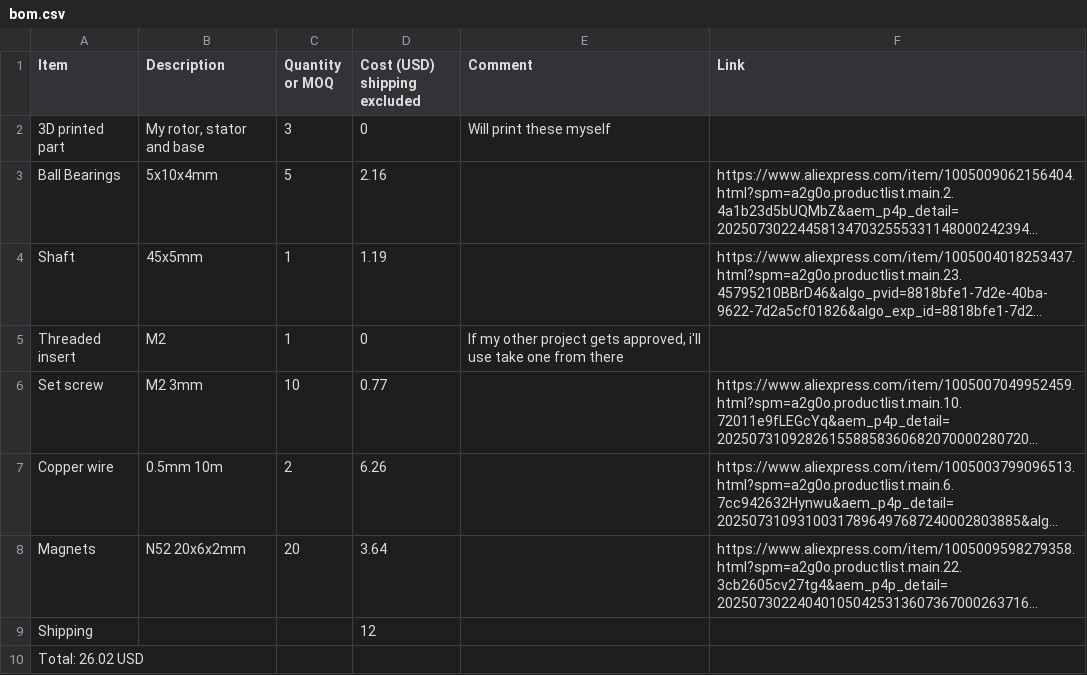
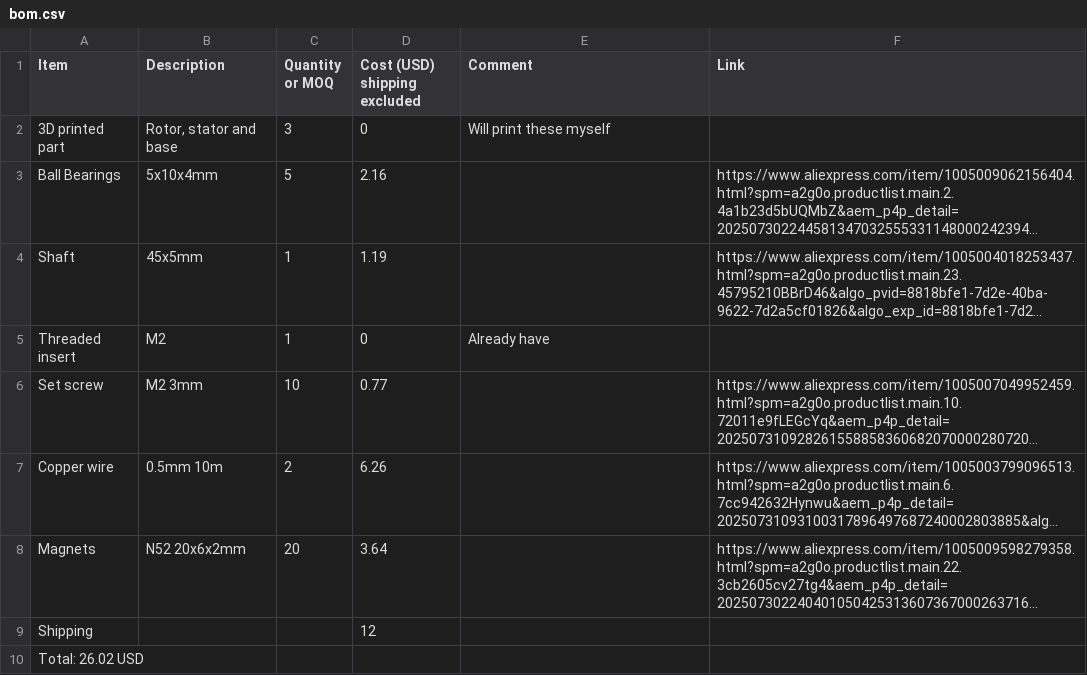
Before and after one commit to sophiayduan/bldc-motor, a CSV file: bom.csv, drawn as a sheet; long unchanged cells end in …; the diff names each change by its address in the sheet, - before the commit and + after, or states it on an @@ line.

Commit message:
Update BOM

```diff
--- a/bom.csv
+++ b/bom.csv
-B2 (Description): My rotor, stator and base
+B2 (Description): Rotor, stator and base
-E5 (Comment): If my other project gets approved, i'll use take one from there
+E5 (Comment): Already have
```
